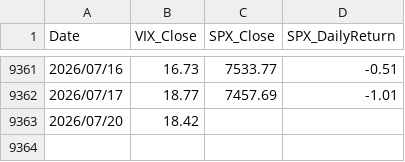
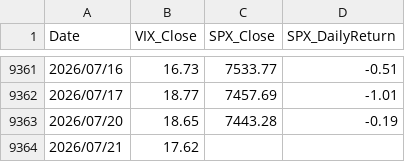
Before and after one commit to jspak-sudo/EM-ASIA-DashBoard, a CSV file: data/vix_history.csv, drawn as a sheet; only a part is shown, gaps mark what is left out.

```diff
--- a/data/vix_history.csv
+++ b/data/vix_history.csv
@@ -9362,2 +9362,3 @@ Date,VIX_Close,SPX_Close,SPX_DailyReturn
 2026/07/17,18.77,7457.69,-1.01
-2026/07/20,18.42,,
+2026/07/20,18.65,7443.28,-0.19
+2026/07/21,17.62,,
```
Also changed, not shown: 1 other file.
